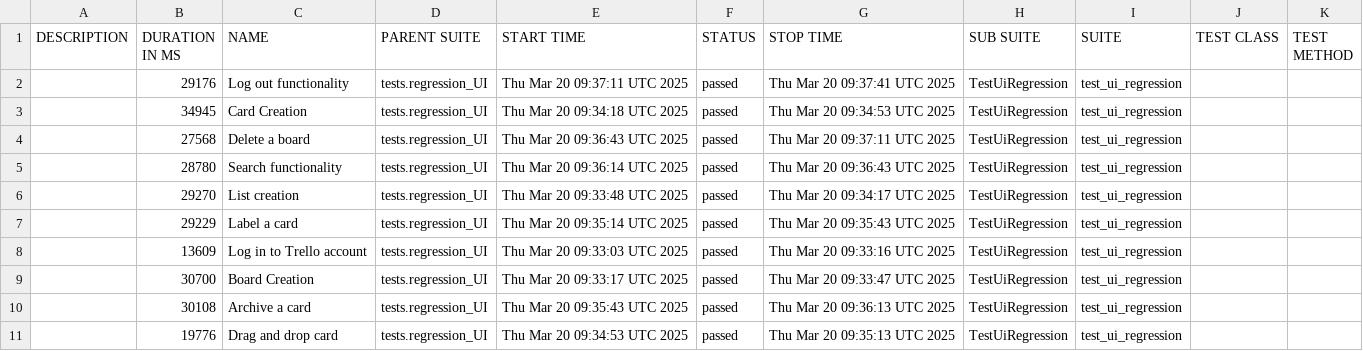
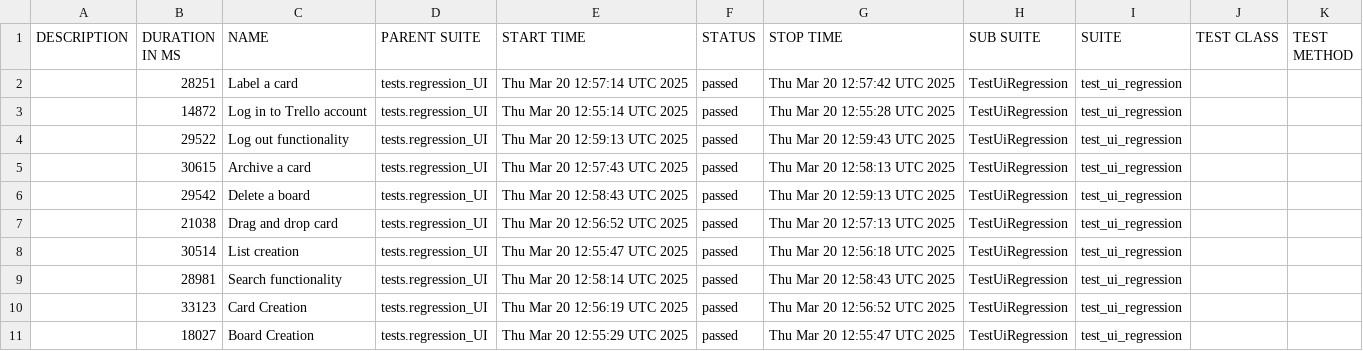
Before and after one commit to vkqapro/pythonPlaywright, a CSV file: data/suites.csv, drawn as a sheet.

```diff
--- a/data/suites.csv
+++ b/data/suites.csv
@@ -1,11 +1,11 @@
 "DESCRIPTION","DURATION IN MS","NAME","PARENT SUITE","START TIME","STATUS","STOP TIME","SUB SUITE","SUITE","TEST CLASS","TEST METHOD"
-"","29176","Log out functionality","tests.regression_UI","Thu Mar 20 09:37:11 UTC 2025","passed","Thu Mar 20 09:37:41 UTC 2025","TestUiRegression","test_ui_regression","",""
-"","34945","Card Creation","tests.regression_UI","Thu Mar 20 09:34:18 UTC 2025","passed","Thu Mar 20 09:34:53 UTC 2025","TestUiRegression","test_ui_regression","",""
-"","27568","Delete a board","tests.regression_UI","Thu Mar 20 09:36:43 UTC 2025","passed","Thu Mar 20 09:37:11 UTC 2025","TestUiRegression","test_ui_regression","",""
-"","28780","Search functionality","tests.regression_UI","Thu Mar 20 09:36:14 UTC 2025","passed","Thu Mar 20 09:36:43 UTC 2025","TestUiRegression","test_ui_regression","",""
-"","29270","List creation","tests.regression_UI","Thu Mar 20 09:33:48 UTC 2025","passed","Thu Mar 20 09:34:17 UTC 2025","TestUiRegression","test_ui_regression","",""
-"","29229","Label a card","tests.regression_UI","Thu Mar 20 09:35:14 UTC 2025","passed","Thu Mar 20 09:35:43 UTC 2025","TestUiRegression","test_ui_regression","",""
-"","13609","Log in to Trello account","tests.regression_UI","Thu Mar 20 09:33:03 UTC 2025","passed","Thu Mar 20 09:33:16 UTC 2025","TestUiRegression","test_ui_regression","",""
-"","30700","Board Creation","tests.regression_UI","Thu Mar 20 09:33:17 UTC 2025","passed","Thu Mar 20 09:33:47 UTC 2025","TestUiRegression","test_ui_regression","",""
-"","30108","Archive a card","tests.regression_UI","Thu Mar 20 09:35:43 UTC 2025","passed","Thu Mar 20 09:36:13 UTC 2025","TestUiRegression","test_ui_regression","",""
-"","19776","Drag and drop card","tests.regression_UI","Thu Mar 20 09:34:53 UTC 2025","passed","Thu Mar 20 09:35:13 UTC 2025","TestUiRegression","test_ui_regression","",""
+"","28251","Label a card","tests.regression_UI","Thu Mar 20 12:57:14 UTC 2025","passed","Thu Mar 20 12:57:42 UTC 2025","TestUiRegression","test_ui_regression","",""
+"","14872","Log in to Trello account","tests.regression_UI","Thu Mar 20 12:55:14 UTC 2025","passed","Thu Mar 20 12:55:28 UTC 2025","TestUiRegression","test_ui_regression","",""
+"","29522","Log out functionality","tests.regression_UI","Thu Mar 20 12:59:13 UTC 2025","passed","Thu Mar 20 12:59:43 UTC 2025","TestUiRegression","test_ui_regression","",""
+"","30615","Archive a card","tests.regression_UI","Thu Mar 20 12:57:43 UTC 2025","passed","Thu Mar 20 12:58:13 UTC 2025","TestUiRegression","test_ui_regression","",""
+"","29542","Delete a board","tests.regression_UI","Thu Mar 20 12:58:43 UTC 2025","passed","Thu Mar 20 12:59:13 UTC 2025","TestUiRegression","test_ui_regression","",""
+"","21038","Drag and drop card","tests.regression_UI","Thu Mar 20 12:56:52 UTC 2025","passed","Thu Mar 20 12:57:13 UTC 2025","TestUiRegression","test_ui_regression","",""
+"","30514","List creation","tests.regression_UI","Thu Mar 20 12:55:47 UTC 2025","passed","Thu Mar 20 12:56:18 UTC 2025","TestUiRegression","test_ui_regression","",""
+"","28981","Search functionality","tests.regression_UI","Thu Mar 20 12:58:14 UTC 2025","passed","Thu Mar 20 12:58:43 UTC 2025","TestUiRegression","test_ui_regression","",""
+"","33123","Card Creation","tests.regression_UI","Thu Mar 20 12:56:19 UTC 2025","passed","Thu Mar 20 12:56:52 UTC 2025","TestUiRegression","test_ui_regression","",""
+"","18027","Board Creation","tests.regression_UI","Thu Mar 20 12:55:29 UTC 2025","passed","Thu Mar 20 12:55:47 UTC 2025","TestUiRegression","test_ui_regression","",""
```
Also changed, not shown: 48 other files.
